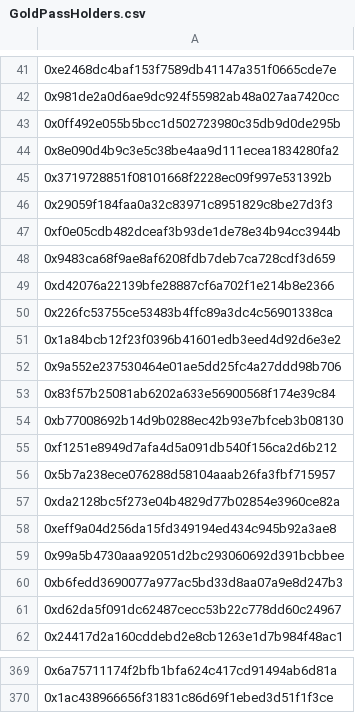
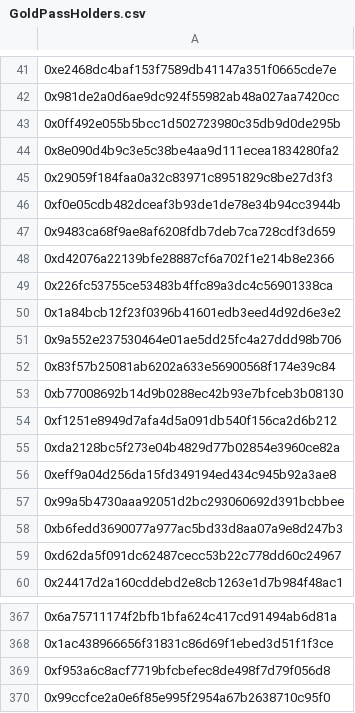
Before and after one commit to NFTylerjet/llamapass-holders, a CSV file: public/files/GoldPassHolders.csv, drawn as a sheet; only a part is shown, gaps mark what is left out; removed rows and columns are numbered as before the commit, all else as after; the diff names each change by its address in the sheet, - before the commit and + after, or states it on an @@ line.

```diff
--- a/public/files/GoldPassHolders.csv
+++ b/public/files/GoldPassHolders.csv
-row 45: 0x3719728851f08101668f2228ec09f997e531392b
-row 56: 0x5b7a238ece076288d58104aaab26fa3fbf715957
+row 369: 0xf953a6c8acf7719bfcbefec8de498f7d79f056d8
+row 370: 0x99ccfce2a0e6f85e995f2954a67b2638710c95f0
```
Also changed, not shown: public/files/CombinedPassHolders.csv, public/files/SilverPassHolders.csv, 3 other files.
